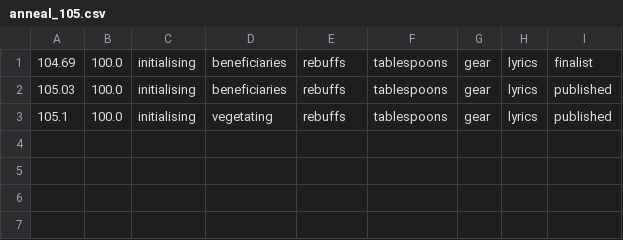
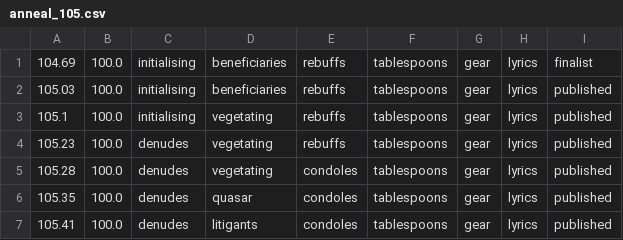
Before and after one commit to deedy/datcreativity-solver, a CSV file: anneal_105.csv, drawn as a sheet; the diff names each change by its address in the sheet, - before the commit and + after, or states it on an @@ line.

```diff
--- a/anneal_105.csv
+++ b/anneal_105.csv
+row 4: 105.23 | 100.0 | denudes | vegetating | rebuffs | tablespoons | gear | lyrics | published
+row 5: 105.28 | 100.0 | denudes | vegetating | condoles | tablespoons | gear | lyrics | published
+row 6: 105.35 | 100.0 | denudes | quasar | condoles | tablespoons | gear | lyrics | published
+row 7: 105.41 | 100.0 | denudes | litigants | condoles | tablespoons | gear | lyrics | published
```
Also changed, not shown: 2 other files.
